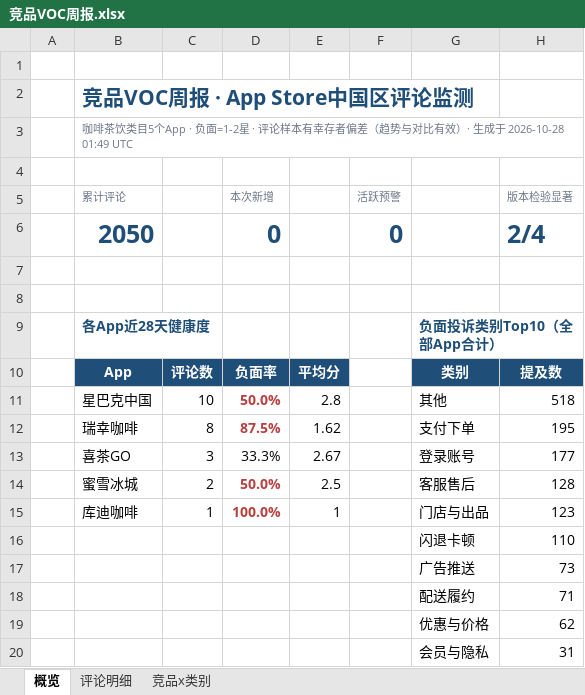
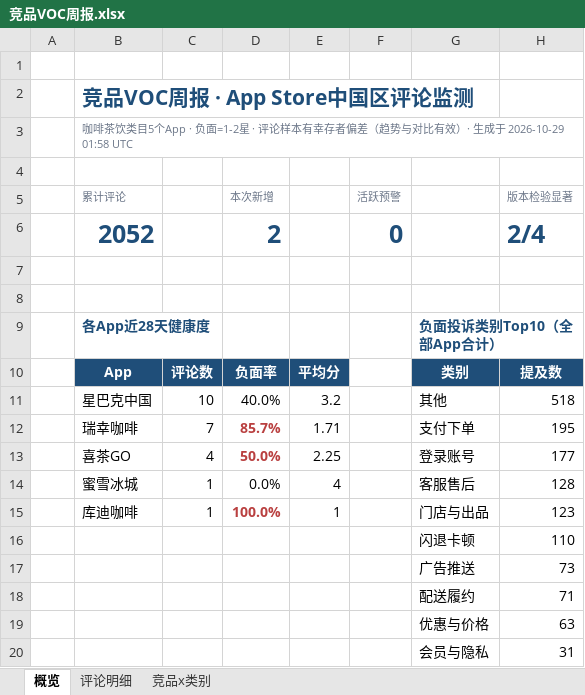
Before and after one commit to EGG-ZERO/appstore-voc-radar, an Excel workbook: reports/竞品VOC周报.xlsx, sheet 概览, drawn as a sheet; values as stored, in another font and other column widths than the file's, no borders; charts and pictures and conditional formats not drawn; the diff names each change by its address in the sheet, - before the commit and + after, or states it on an @@ line.

```diff
--- a/reports/竞品VOC周报.xlsx (sheet 概览)
+++ b/reports/竞品VOC周报.xlsx (sheet 概览)
-B3 (累计评论): …生成于 2026-10-28 01:49 UTC
+B3 (累计评论): …生成于 2026-10-29 01:58 UTC
-B6 (累计评论): 2050
+B6 (累计评论): 2052
-D6 (本次新增): 0
+D6 (本次新增): 2
-D11 (本次新增): 50.0%
+D11 (本次新增): 40.0%
@@ D11 bold: on → off, text colour: #B94040 → black @@
-E11: 2.8
+E11: 3.2
-C12: 8
+C12: 7
-D12 (本次新增): 87.5%
+D12 (本次新增): 85.7%
-E12: 1.62
+E12: 1.71
-C13: 3
+C13: 4
-D13 (本次新增): 33.3%
+D13 (本次新增): 50.0%
@@ D13 bold: off → on, text colour: black → #B94040 @@
-E13: 2.67
+E13: 2.25
-C14: 2
+C14: 1
-D14 (本次新增): 50.0%
+D14 (本次新增): 0.0%
@@ D14 bold: on → off, text colour: #B94040 → black @@
-E14: 2.5
+E14: 4
-H19 (版本检验显著): 62
+H19 (版本检验显著): 63
```
Also changed, not shown: sheet 评论明细, sheet 竞品x类别, 4 other files.
